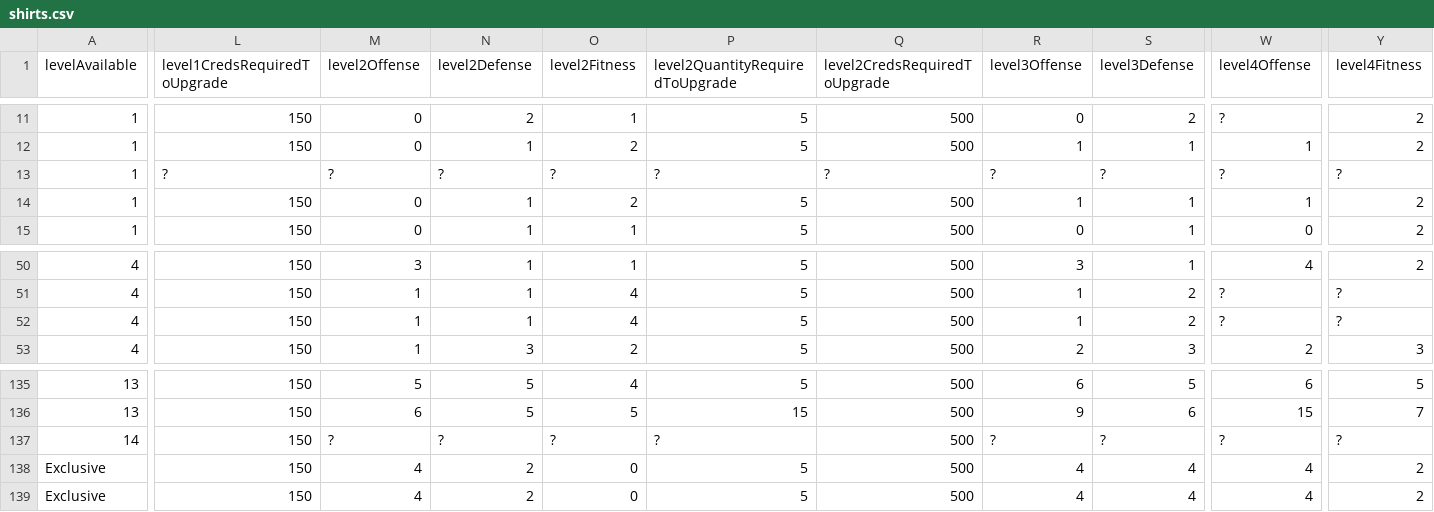
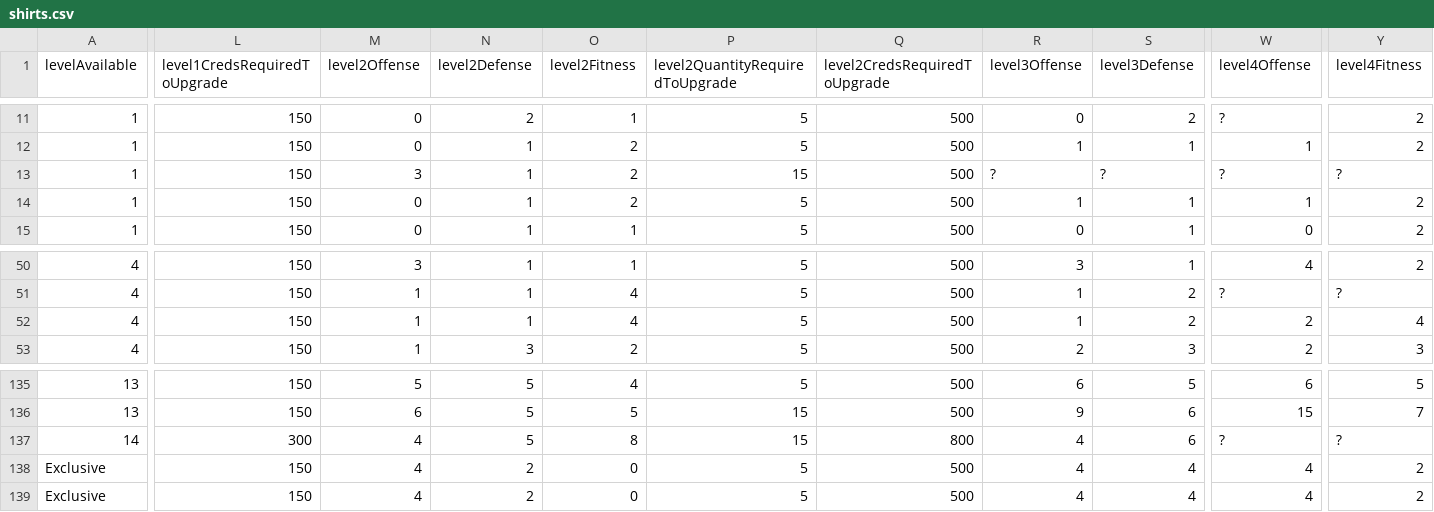
Before and after one commit to naw-db/naw-db.github.io, a CSV file: content/data/shirts.csv, drawn as a sheet; only a part is shown, gaps mark what is left out; the diff covers the shown part only; the diff names each change by its address in the sheet, - before the commit and + after, or states it on an @@ line.

```diff
--- a/content/data/shirts.csv
+++ b/content/data/shirts.csv
-L13 (level1CredsRequiredToUpgrade): ?
+L13 (level1CredsRequiredToUpgrade): 150
-M13 (level2Offense): ?
+M13 (level2Offense): 3
-N13 (level2Defense): ?
+N13 (level2Defense): 1
-O13 (level2Fitness): ?
+O13 (level2Fitness): 2
-P13 (level2QuantityRequiredToUpgrade): ?
+P13 (level2QuantityRequiredToUpgrade): 15
-Q13 (level2CredsRequiredToUpgrade): ?
+Q13 (level2CredsRequiredToUpgrade): 500
-W52 (level4Offense): ?
+W52 (level4Offense): 2
-Y52 (level4Fitness): ?
+Y52 (level4Fitness): 4
-L137 (level1CredsRequiredToUpgrade): 150
+L137 (level1CredsRequiredToUpgrade): 300
-M137 (level2Offense): ?
+M137 (level2Offense): 4
-N137 (level2Defense): ?
+N137 (level2Defense): 5
-O137 (level2Fitness): ?
+O137 (level2Fitness): 8
-P137 (level2QuantityRequiredToUpgrade): ?
+P137 (level2QuantityRequiredToUpgrade): 15
-Q137 (level2CredsRequiredToUpgrade): 500
+Q137 (level2CredsRequiredToUpgrade): 800
-R137 (level3Offense): ?
+R137 (level3Offense): 4
-S137 (level3Defense): ?
+S137 (level3Defense): 6
```
Also changed, not shown: 1 edited cell elsewhere in this file, content/data/pants.csv, content/data/sneakers.csv, 1 other file.
